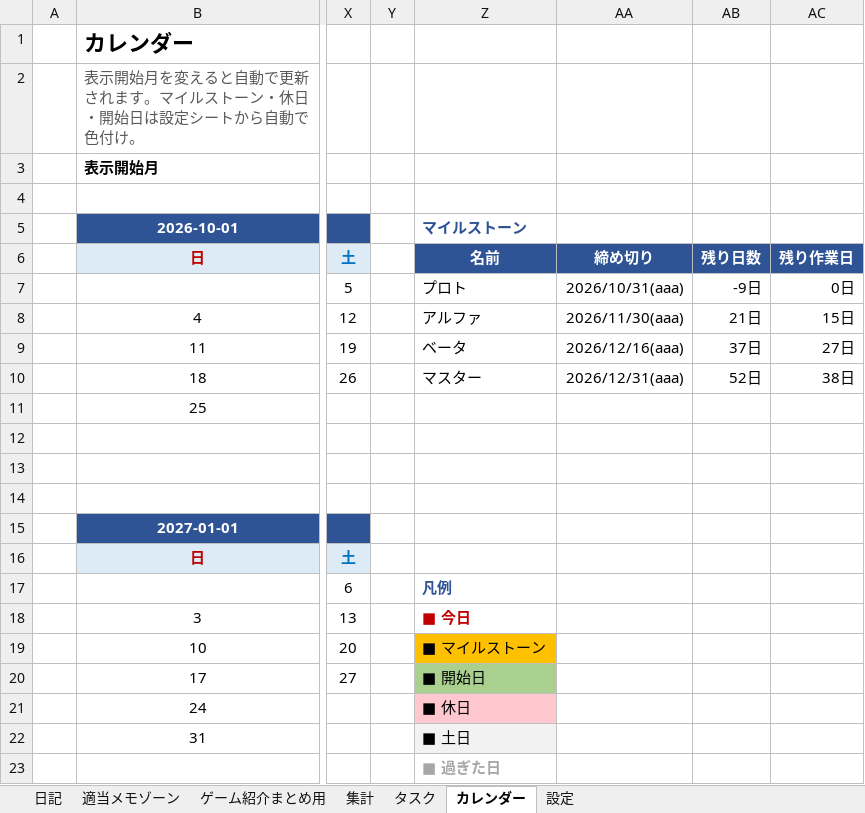
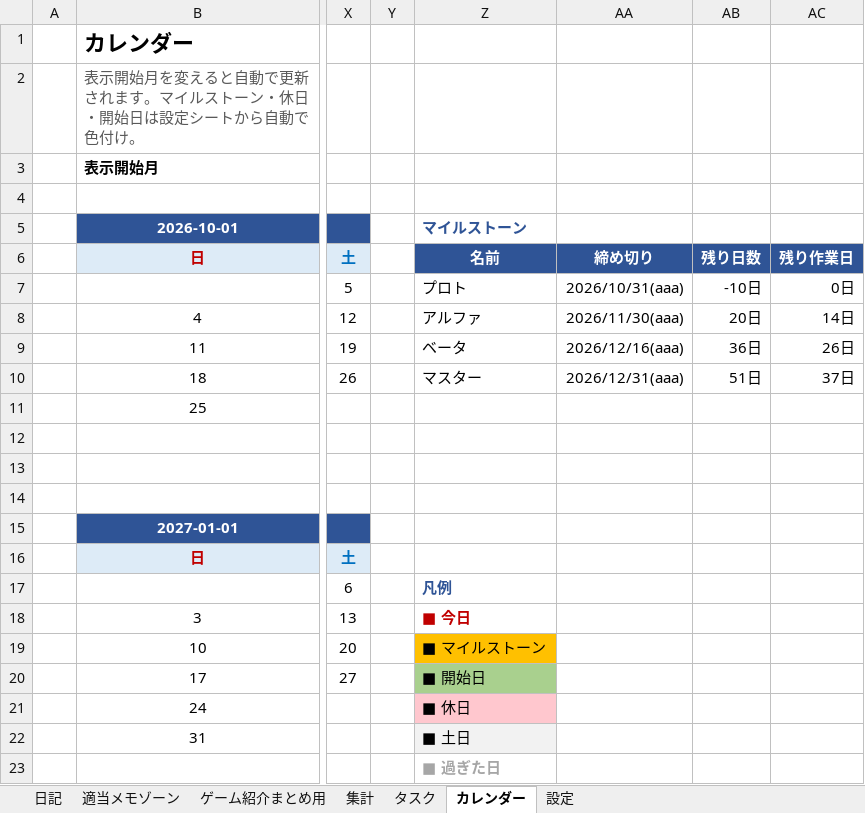
Before and after one commit to hir4rin/2026_winter, an Excel workbook: 進捗/コスト表_winter_2026.xlsx, sheet カレンダー, drawn as a sheet; only a part is shown, gaps mark what is left out; values as stored, in another font and other column widths than the file's, no borders; conditional formats not drawn; the diff names each change by its address in the sheet, - before the commit and + after, or states it on an @@ line.

```diff
--- a/進捗/コスト表_winter_2026.xlsx (sheet カレンダー)
+++ b/進捗/コスト表_winter_2026.xlsx (sheet カレンダー)
-AB7: -9日
+AB7: -10日
-AB8: 21日
+AB8: 20日
-AC8: 15日
+AC8: 14日
-AB9: 37日
+AB9: 36日
-AC9: 27日
+AC9: 26日
-AB10: 52日
+AB10: 51日
-AC10: 38日
+AC10: 37日
```
Also changed, not shown: sheet 集計, sheet 日記, 11 other files.
